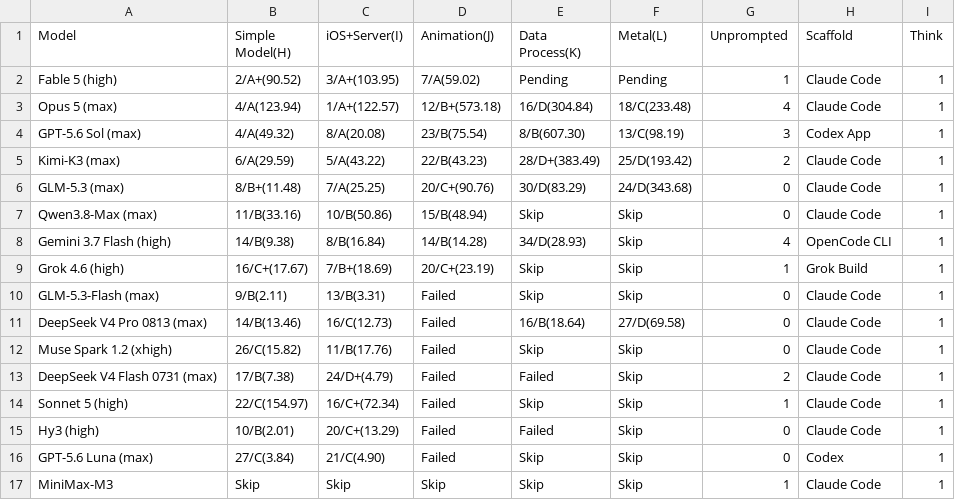
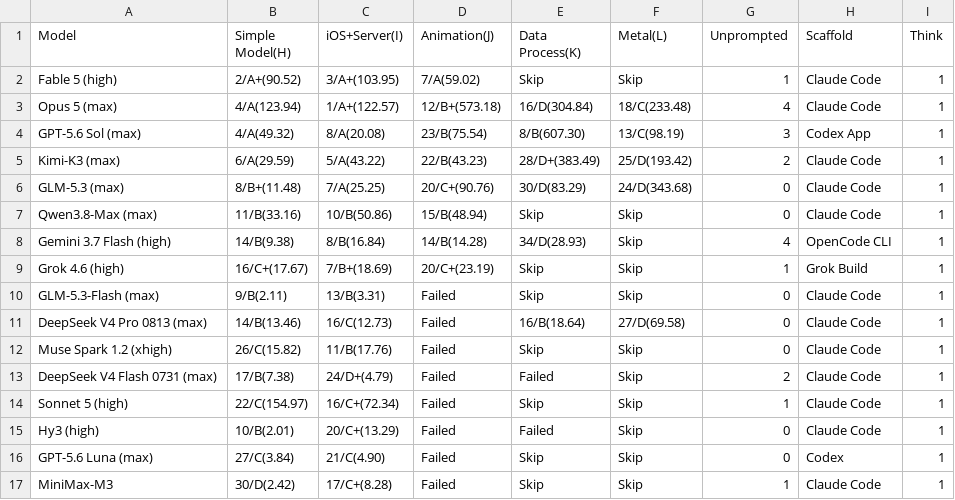
Before and after one commit to llm2014/llm_benchmark, a CSV file: docs/data/code_v3/2026-09.csv, drawn as a sheet.

Commit message:
add minimax-m3 coding

```diff
--- a/docs/data/code_v3/2026-09.csv
+++ b/docs/data/code_v3/2026-09.csv
@@ -1,3 +1,3 @@
 Model,Simple Model(H),iOS+Server(I),Animation(J),Data Process(K),Metal(L),Unprompted,Scaffold,Think
-Fable 5 (high),2/A+(90.52),3/A+(103.95),7/A(59.02),Pending,Pending,1,Claude Code,1
+Fable 5 (high),2/A+(90.52),3/A+(103.95),7/A(59.02),Skip,Skip,1,Claude Code,1
 Opus 5 (max),4/A(123.94),1/A+(122.57),12/B+(573.18),16/D(304.84),18/C(233.48),4,Claude Code,1
@@ -16,2 +16,2 @@ Hy3 (high),10/B(2.01),20/C+(13.29),Failed,Failed,Skip,0,Claude Code,1
 GPT-5.6 Luna (max),27/C(3.84),21/C(4.90),Failed,Skip,Skip,0,Codex,1
-MiniMax-M3,Skip,Skip,Skip,Skip,Skip,1,Claude Code,1
+MiniMax-M3,30/D(2.42),17/C+(8.28),Failed,Skip,Skip,1,Claude Code,1
```
